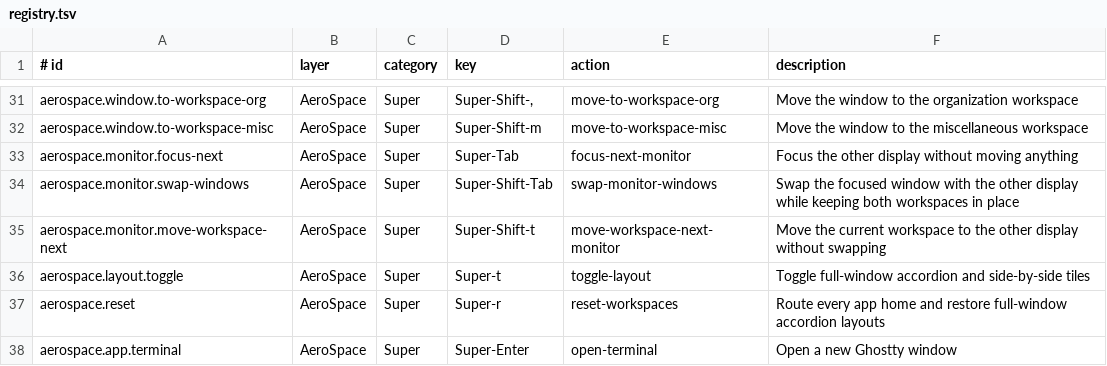
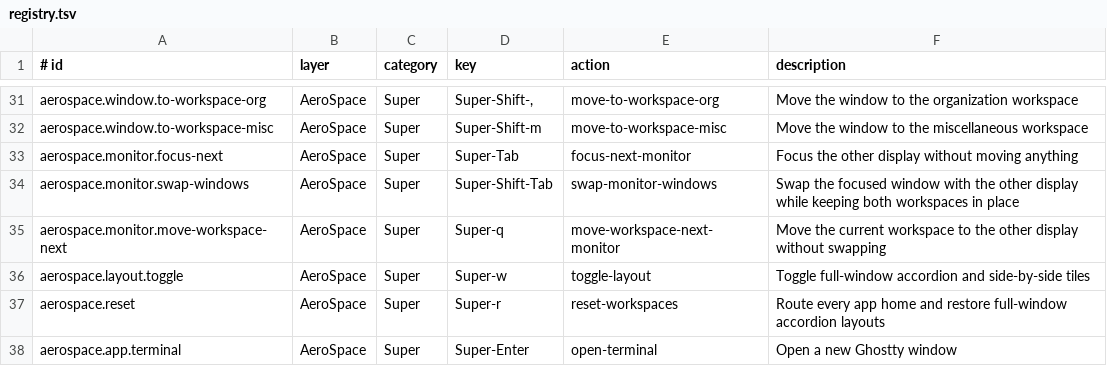
Before and after one commit to faustozamparelli/Dotfiles, a TSV file: .config/keymaps/registry.tsv, drawn as a sheet; only a part is shown, gaps mark what is left out.

```diff
--- a/.config/keymaps/registry.tsv
+++ b/.config/keymaps/registry.tsv
@@ -34,4 +34,4 @@ aerospace.monitor.focus-next	AeroSpace	Super	Super-Tab	focus-next-monitor	Focus
 aerospace.monitor.swap-windows	AeroSpace	Super	Super-Shift-Tab	swap-monitor-windows	Swap the focused window with the other display while keeping both workspaces in place
-aerospace.monitor.move-workspace-next	AeroSpace	Super	Super-Shift-t	move-workspace-next-monitor	Move the current workspace to the other display without swapping
-aerospace.layout.toggle	AeroSpace	Super	Super-t	toggle-layout	Toggle full-window accordion and side-by-side tiles
+aerospace.monitor.move-workspace-next	AeroSpace	Super	Super-q	move-workspace-next-monitor	Move the current workspace to the other display without swapping
+aerospace.layout.toggle	AeroSpace	Super	Super-w	toggle-layout	Toggle full-window accordion and side-by-side tiles
 aerospace.reset	AeroSpace	Super	Super-r	reset-workspaces	Route every app home and restore full-window accordion layouts
```
Also changed, not shown: 4 other files.
